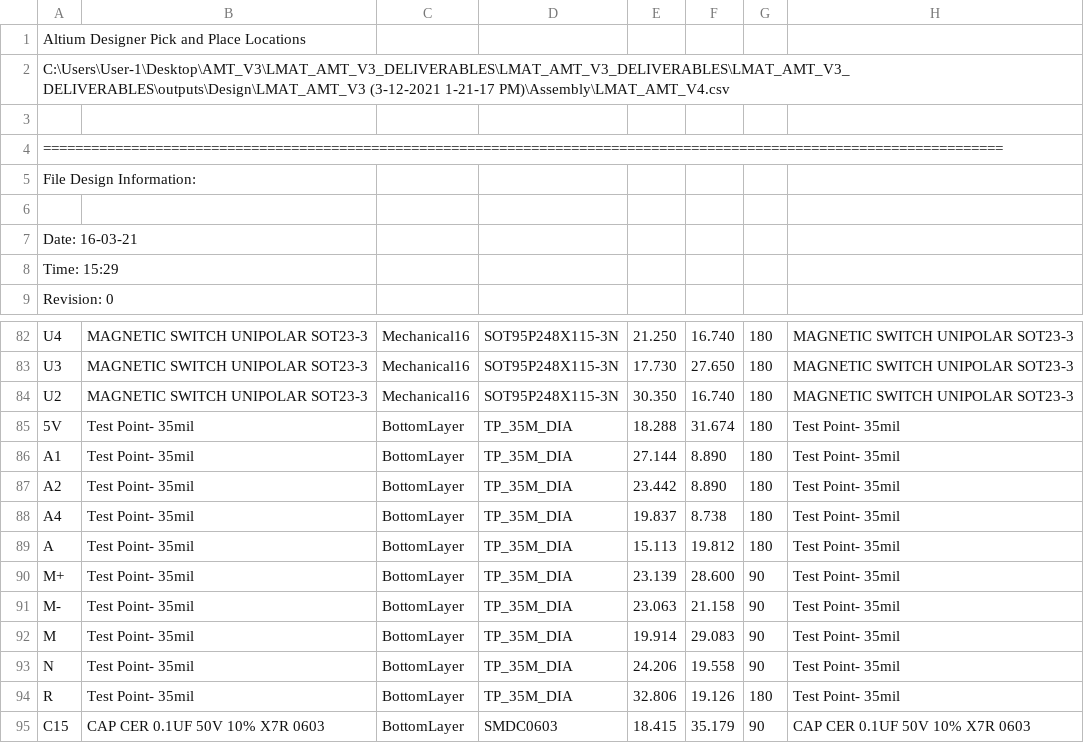
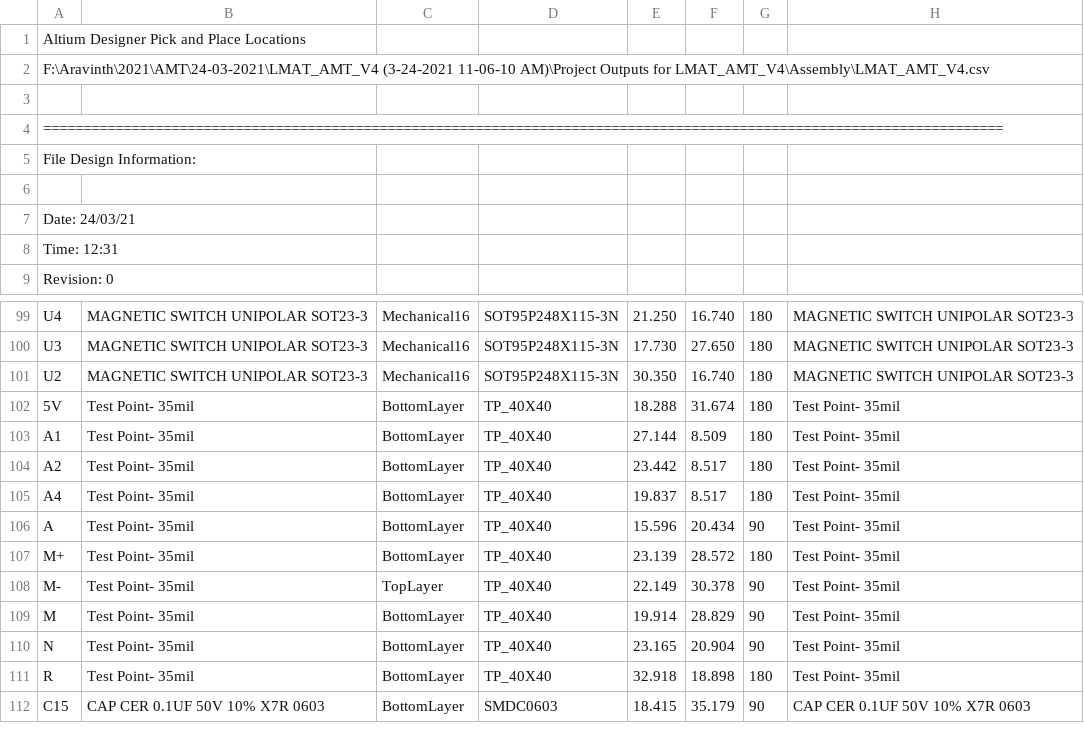
Before and after one commit to aravinth41/AMT, a CSV file: AMT HALL EFFECT/04_Project Outputs/Rev 4/02_Assembly/LMAT_AMT_V4.csv, drawn as a sheet; only a part is shown, gaps mark what is left out; addresses are those after the commit; the diff covers the shown part only; the diff names each change by its address in the sheet, - before the commit and + after, or states it on an @@ line.

Commit message:
Latest design and final deliverables of AMT project.

```diff
--- a/AMT HALL EFFECT/04_Project Outputs/Rev 4/02_Assembly/LMAT_AMT_V4.csv
+++ b/AMT HALL EFFECT/04_Project Outputs/Rev 4/02_Assembly/LMAT_AMT_V4.csv
-A2: C:\Users\User-1\Desktop\AMT_V3\LMAT_AMT_V3_DELIVERABLES\LMAT_AMT_V3_DELIVERABLES\LMAT_AMT_V3_DELIVERABLES\outputs\Design\LMAT_AMT_V3 (3-12-2021 1-21-17 PM)\Assembly\LMAT_AMT_V4.csv
+A2: F:\Aravinth\2021\AMT\24-03-2021\LMAT_AMT_V4 (3-24-2021 11-06-10 AM)\Project Outputs for LMAT_AMT_V4\Assembly\LMAT_AMT_V4.csv
-A7: Date: 16-03-21
+A7: Date: 24/03/21
-A8: Time: 15:29
+A8: Time: 12:31
-D102:D111: TP_35M_DIA
+D102:D111: TP_40X40
-F103: 8.890
+F103: 8.509
-F104: 8.890
+F104: 8.517
-F105: 8.738
+F105: 8.517
-E106: 15.113
+E106: 15.596
-F106: 19.812
+F106: 20.434
-G106: 180
+G106: 90
-F107: 28.600
+F107: 28.572
-G107: 90
+G107: 180
-C108: BottomLayer
+C108: TopLayer
-E108: 23.063
+E108: 22.149
-F108: 21.158
+F108: 30.378
-F109: 29.083
+F109: 28.829
-E110: 24.206
+E110: 23.165
-F110: 19.558
+F110: 20.904
-E111: 32.806
+E111: 32.918
-F111: 19.126
+F111: 18.898
```
Also changed, not shown: 17 added rows and 5 edited cells elsewhere in this file, 41 other files.
